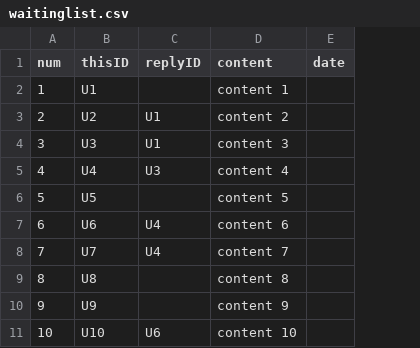
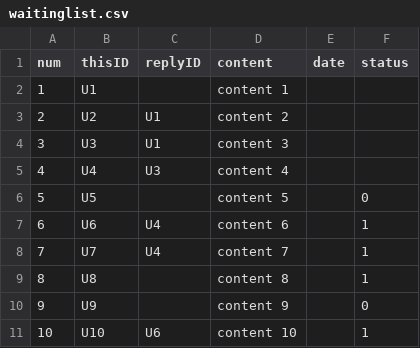
Before and after one commit to MarCYK/DS_ConfessionTime, a CSV file: src/main/resources/SQLTable/waitinglist.csv, drawn as a sheet; the diff names each change by its address in the sheet, - before the commit and + after, or states it on an @@ line.

```diff
--- a/src/main/resources/SQLTable/waitinglist.csv
+++ b/src/main/resources/SQLTable/waitinglist.csv
+column F (status), rows 6-11: 0 | 1 | 1 | 1 | 0 | 1
```
Also changed, not shown: 14 other files.
